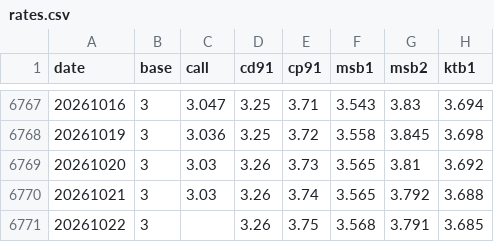
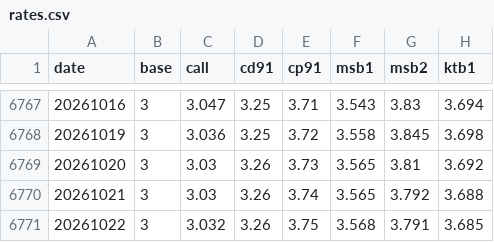
Before and after one commit to crucialp/rate-monitor, a CSV file: docs/data/rates.csv, drawn as a sheet; only a part is shown, gaps mark what is left out; the diff names each change by its address in the sheet, - before the commit and + after, or states it on an @@ line.

```diff
--- a/docs/data/rates.csv
+++ b/docs/data/rates.csv
-C6771 (call): (empty)
+C6771 (call): 3.032
```
Also changed, not shown: 2 other files.
